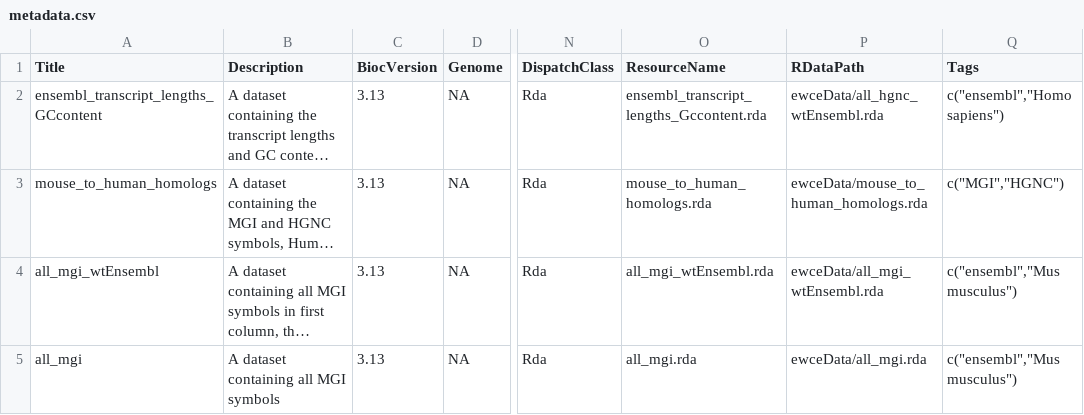
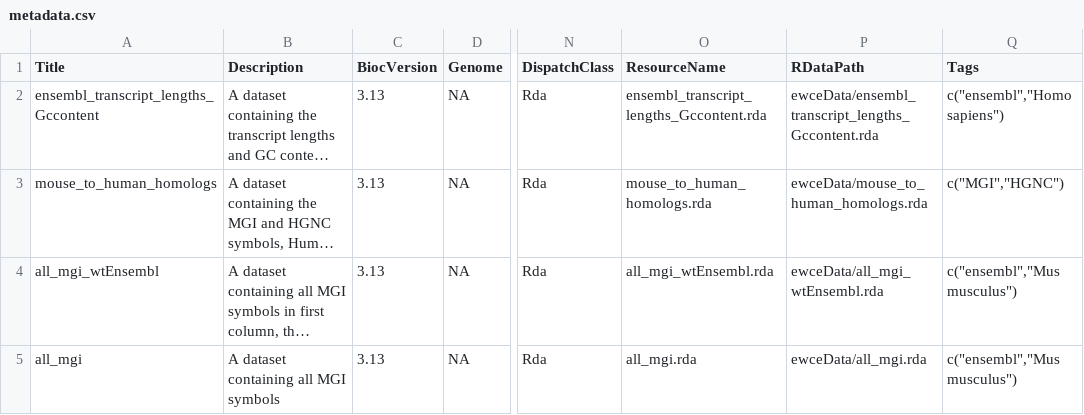
Before and after one commit to neurogenomics/ewceData, a CSV file: inst/extdata/metadata.csv, drawn as a sheet; only a part is shown, gaps mark what is left out; long unchanged cells end in …; the diff names each change by its address in the sheet, - before the commit and + after, or states it on an @@ line.

Commit message:
Construction of EWCE Data package

```diff
--- a/inst/extdata/metadata.csv
+++ b/inst/extdata/metadata.csv
-A2 (Title): ensembl_transcript_lengths_GCcontent
+A2 (Title): ensembl_transcript_lengths_Gccontent
-P2 (RDataPath): ewceData/all_hgnc_wtEnsembl.rda
+P2 (RDataPath): ewceData/ensembl_transcript_lengths_Gccontent.rda
```
